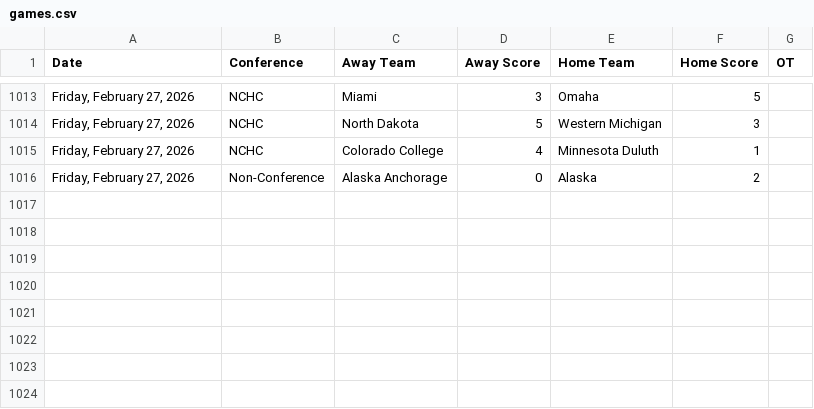
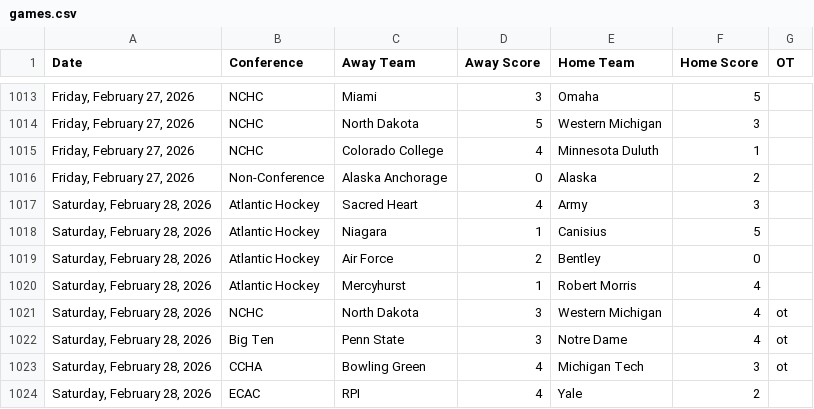
Before and after one commit to MasonLRoach/sports-elo-rankings, a CSV file: data/games.csv, drawn as a sheet; only a part is shown, gaps mark what is left out.

```diff
--- a/data/games.csv
+++ b/data/games.csv
@@ -1016 +1016,9 @@ Date,Conference,Away Team,Away Score,Home Team,Home Score,OT
 "Friday, February 27, 2026",Non-Conference,Alaska Anchorage,0,Alaska,2,
+"Saturday, February 28, 2026",Atlantic Hockey,Sacred Heart,4,Army,3,
+"Saturday, February 28, 2026",Atlantic Hockey,Niagara,1,Canisius,5,
+"Saturday, February 28, 2026",Atlantic Hockey,Air Force,2,Bentley,0,
+"Saturday, February 28, 2026",Atlantic Hockey,Mercyhurst,1,Robert Morris,4,
+"Saturday, February 28, 2026",NCHC,North Dakota,3,Western Michigan,4,ot
+"Saturday, February 28, 2026",Big Ten,Penn State,3,Notre Dame,4,ot
+"Saturday, February 28, 2026",CCHA,Bowling Green,4,Michigan Tech,3,ot
+"Saturday, February 28, 2026",ECAC,RPI,4,Yale,2,
```
Also changed, not shown: 2 other files.
